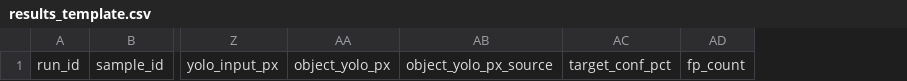
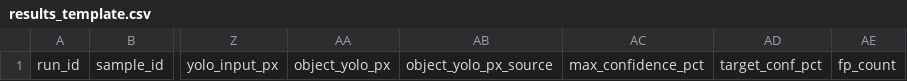
Before and after one commit to Kr1st10/drone-cv-android-prototype, a CSV file: lab/monitor_test/results_template.csv, drawn as a sheet; only a part is shown, gaps mark what is left out; the diff names each change by its address in the sheet, - before the commit and + after, or states it on an @@ line.

Commit message:
lab: record optional maximum YOLO confidence in gallery

```diff
--- a/lab/monitor_test/results_template.csv
+++ b/lab/monitor_test/results_template.csv
+column AC, row 1: max_confidence_pct
```
Also changed, not shown: 7 other files.
